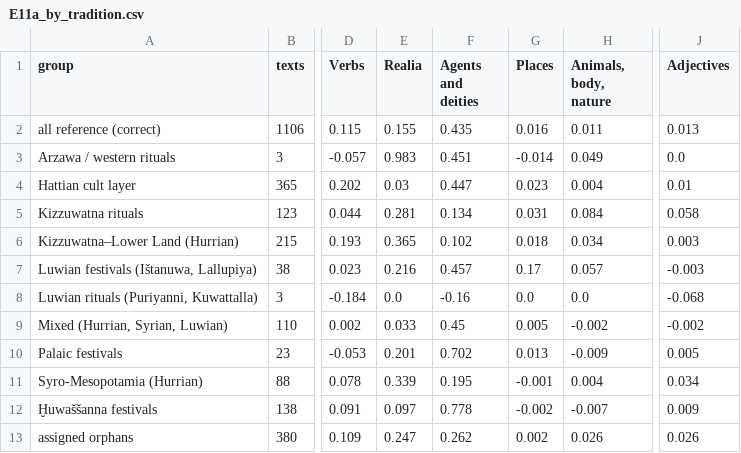
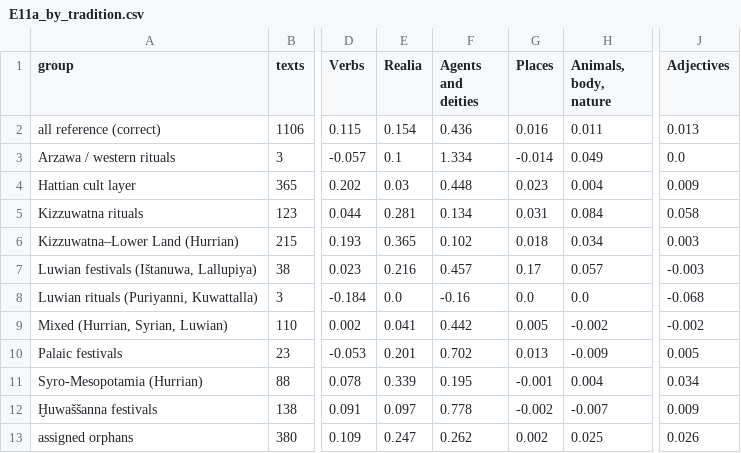
Before and after one commit to shaigordin/measuring-scribal-literacy, a CSV file: orphans/results/tlhdig03_literature_C/E11a_by_tradition.csv, drawn as a sheet; only a part is shown, gaps mark what is left out; the diff names each change by its address in the sheet, - before the commit and + after, or states it on an @@ line.

```diff
--- a/orphans/results/tlhdig03_literature_C/E11a_by_tradition.csv
+++ b/orphans/results/tlhdig03_literature_C/E11a_by_tradition.csv
-E2 (Realia): 0.155
+E2 (Realia): 0.154
-F2 (Agents and deities): 0.435
+F2 (Agents and deities): 0.436
-E3 (Realia): 0.983
+E3 (Realia): 0.1
-F3 (Agents and deities): 0.451
+F3 (Agents and deities): 1.334
-F4 (Agents and deities): 0.447
+F4 (Agents and deities): 0.448
-J4 (Adjectives): 0.01
+J4 (Adjectives): 0.009
-E9 (Realia): 0.033
+E9 (Realia): 0.041
-F9 (Agents and deities): 0.45
+F9 (Agents and deities): 0.442
-H13 (Animals, body, nature): 0.026
+H13 (Animals, body, nature): 0.025
```
Also changed, not shown: orphans/labels/title_pairs.csv, orphans/results/tlhdig03_literature_C/E11a_category_by_layer.csv, 13 other files.
